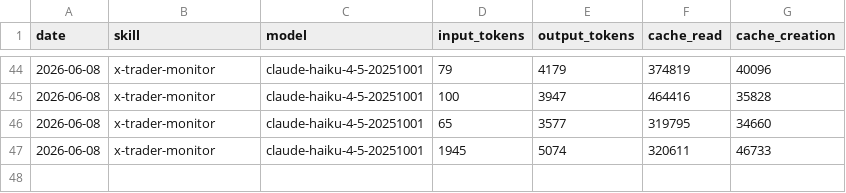
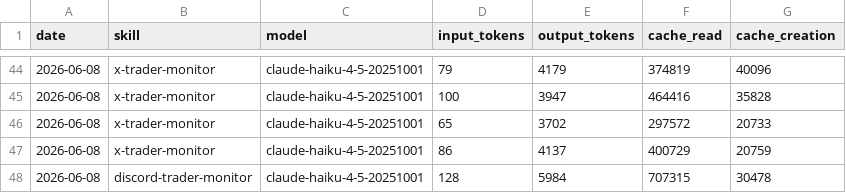
Before and after one commit to chxoky/aeon, a CSV file: memory/token-usage.csv, drawn as a sheet; only a part is shown, gaps mark what is left out.

Commit message:
chore(discord-trader-monitor): auto-commit 2026-06-08

```diff
--- a/memory/token-usage.csv
+++ b/memory/token-usage.csv
@@ -45,3 +45,4 @@ date,skill,model,input_tokens,output_tokens,cache_read,cache_creation
 2026-06-08,x-trader-monitor,claude-haiku-4-5-20251001,100,3947,464416,35828
-2026-06-08,x-trader-monitor,claude-haiku-4-5-20251001,65,3577,319795,34660
-2026-06-08,x-trader-monitor,claude-haiku-4-5-20251001,1945,5074,320611,46733
+2026-06-08,x-trader-monitor,claude-haiku-4-5-20251001,65,3702,297572,20733
+2026-06-08,x-trader-monitor,claude-haiku-4-5-20251001,86,4137,400729,20759
+2026-06-08,discord-trader-monitor,claude-haiku-4-5-20251001,128,5984,707315,30478
```
Also changed, not shown: 4 other files.
